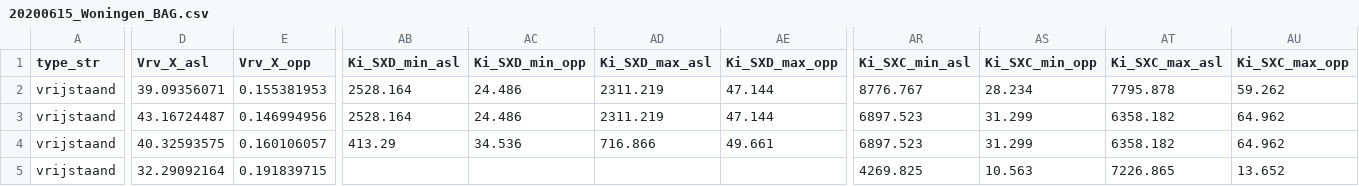
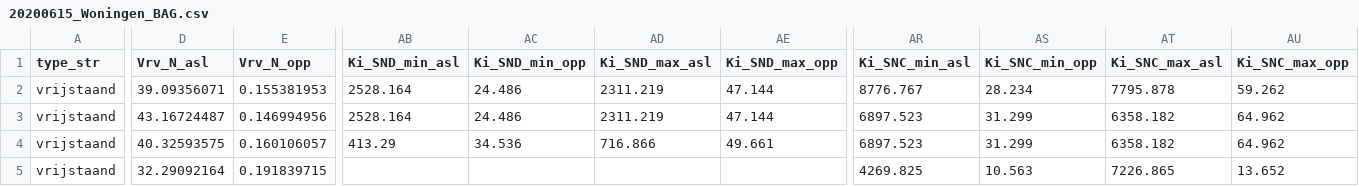
Before and after one commit to RuudvandenWijngaart/VestaDV, a CSV file: data/20200615_Woningen_BAG.csv, drawn as a sheet; only a part is shown, gaps mark what is left out; the diff covers the shown part only; the diff names each change by its address in the sheet, - before the commit and + after, or states it on an @@ line.

```diff
--- a/data/20200615_Woningen_BAG.csv
+++ b/data/20200615_Woningen_BAG.csv
-D1: Vrv_X_asl
+D1: Vrv_N_asl
-E1: Vrv_X_opp
+E1: Vrv_N_opp
-AB1: Ki_SXD_min_asl
+AB1: Ki_SND_min_asl
-AC1: Ki_SXD_min_opp
+AC1: Ki_SND_min_opp
-AD1: Ki_SXD_max_asl
+AD1: Ki_SND_max_asl
-AE1: Ki_SXD_max_opp
+AE1: Ki_SND_max_opp
-AR1: Ki_SXC_min_asl
+AR1: Ki_SNC_min_asl
-AS1: Ki_SXC_min_opp
+AS1: Ki_SNC_min_opp
-AT1: Ki_SXC_max_asl
+AT1: Ki_SNC_max_asl
-AU1: Ki_SXC_max_opp
+AU1: Ki_SNC_max_opp
```
Also changed, not shown: 8 edited cells elsewhere in this file, data/20200615_Glastuinbouw_BAG.csv, data/20200615_Glastuinbouw_Nieuwbouw_BAG.csv, 3 other files.
